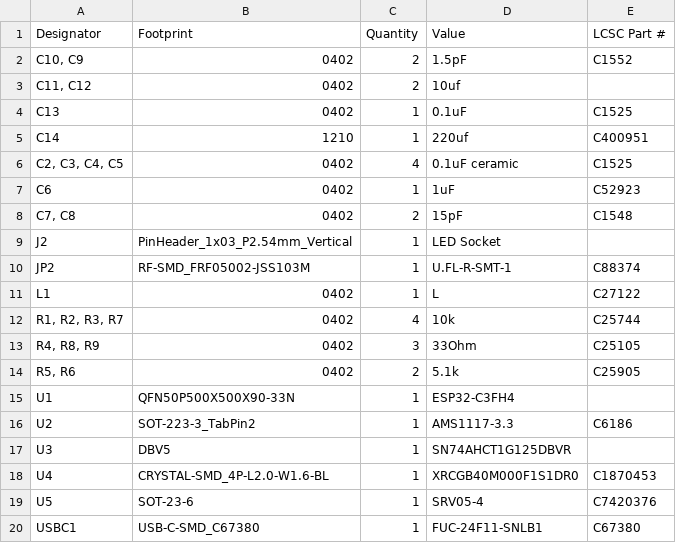
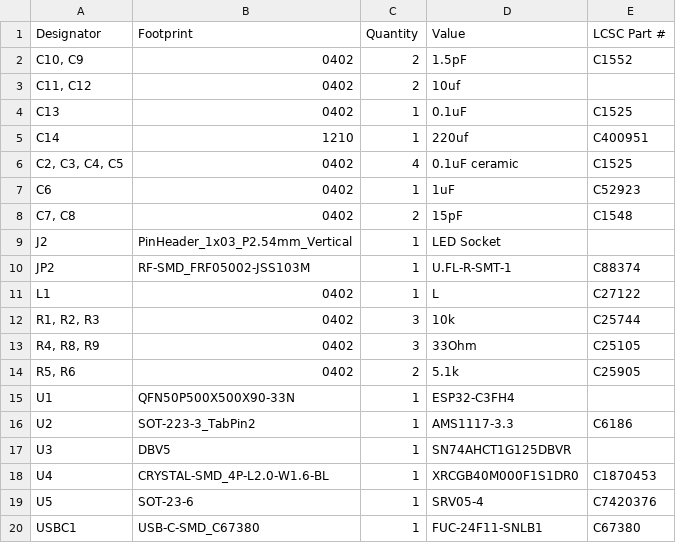
Before and after one commit to Choccy-vr/nul, a CSV file: PCB/production/bom.csv, drawn as a sheet.

```diff
--- a/PCB/production/bom.csv
+++ b/PCB/production/bom.csv
@@ -11,3 +11,3 @@ JP2,RF-SMD_FRF05002-JSS103M,1,U.FL-R-SMT-1,C88374
 L1,0402,1,L,C27122
-"R1, R2, R3, R7",0402,4,10k,C25744
+"R1, R2, R3",0402,3,10k,C25744
 "R4, R8, R9",0402,3,33Ohm,C25105
```
Also changed, not shown: PCB/production/positions.csv, 5 other files.
